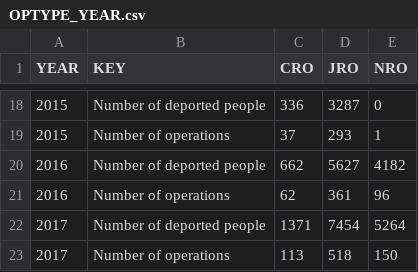
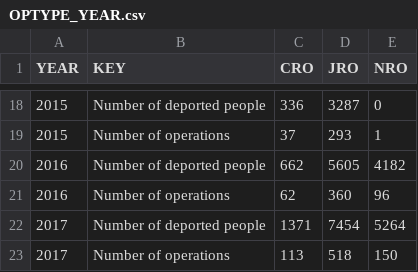
Before and after one commit to statewatch/deportation-union, a CSV file: clean_data/OPTYPE_YEAR.csv, drawn as a sheet; only a part is shown, gaps mark what is left out.

```diff
--- a/clean_data/OPTYPE_YEAR.csv
+++ b/clean_data/OPTYPE_YEAR.csv
@@ -19,4 +19,4 @@ YEAR,KEY,CRO,JRO,NRO
 2015,Number of operations,37,293,1
-2016,Number of deported people,662,5627,4182
-2016,Number of operations,62,361,96
+2016,Number of deported people,662,5605,4182
+2016,Number of operations,62,360,96
 2017,Number of deported people,1371,7454,5264
```
Also changed, not shown: clean_data/CONTRIB_PP_BY_DEST.csv, clean_data/FX_CONTRIB_YEARS_MSNAME.csv, 3 other files.
